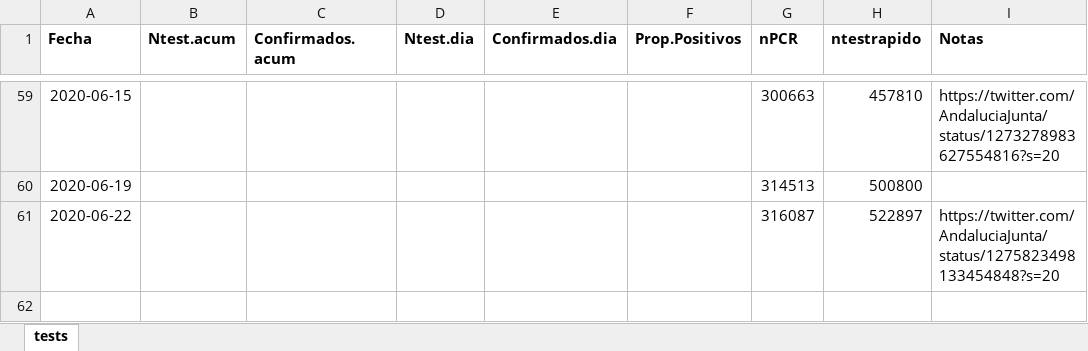
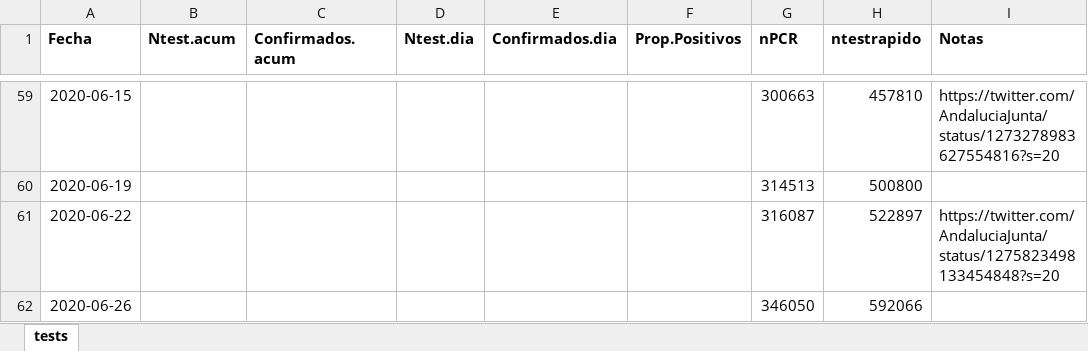
Before and after one commit to Pakillo/COVID19-Andalucia, an Excel workbook: datos/test_Andalucia.xlsx, sheet tests, drawn as a sheet; only a part is shown, gaps mark what is left out; values as stored, in another font and other column widths than the file's, no borders; the diff names each change by its address in the sheet, - before the commit and + after, or states it on an @@ line.

```diff
--- a/datos/test_Andalucia.xlsx (sheet tests)
+++ b/datos/test_Andalucia.xlsx (sheet tests)
+row 62: 2020-06-26 |  |  |  |  |  | 346050 | 592066
```
Also changed, not shown: datos/camas_ocupadas.xlsx, 30 other files.
